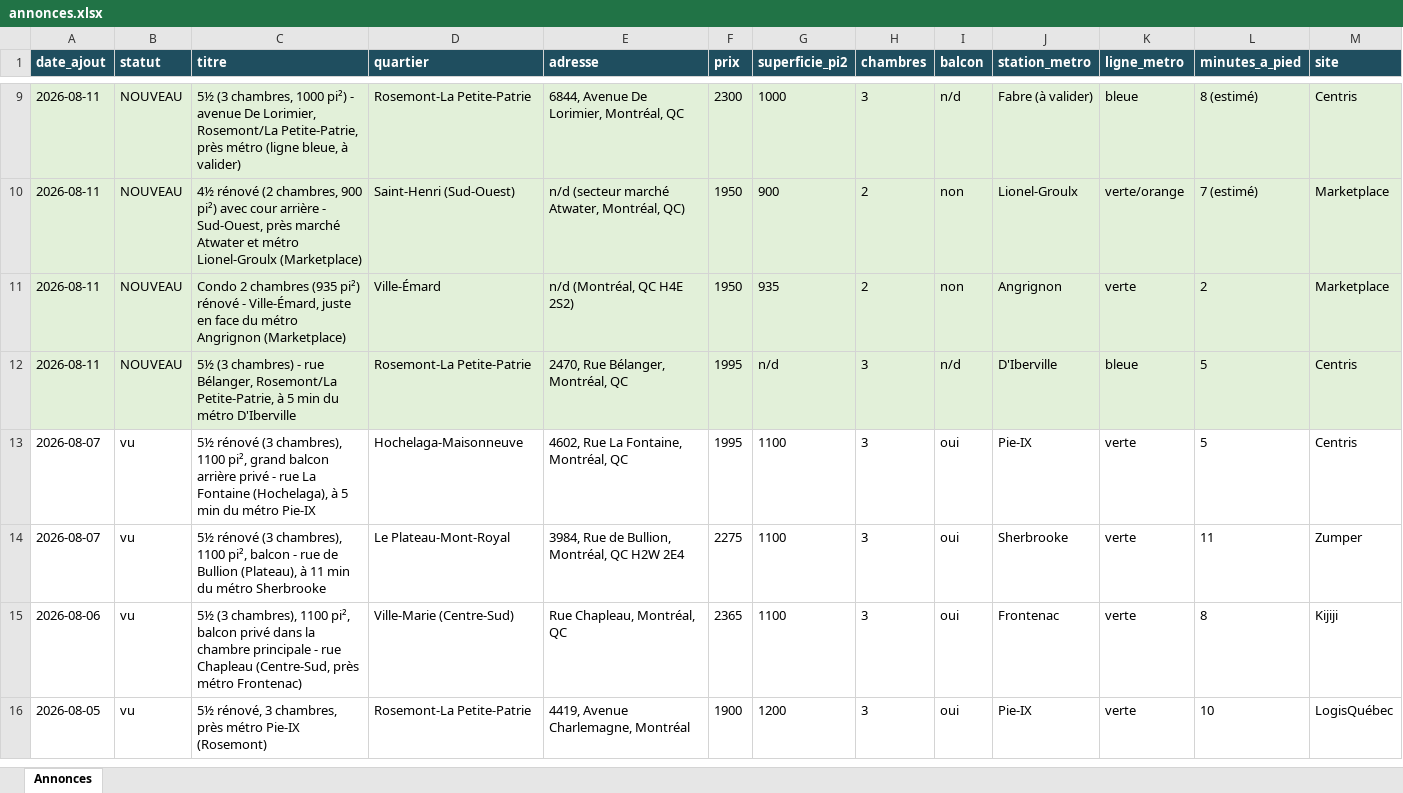
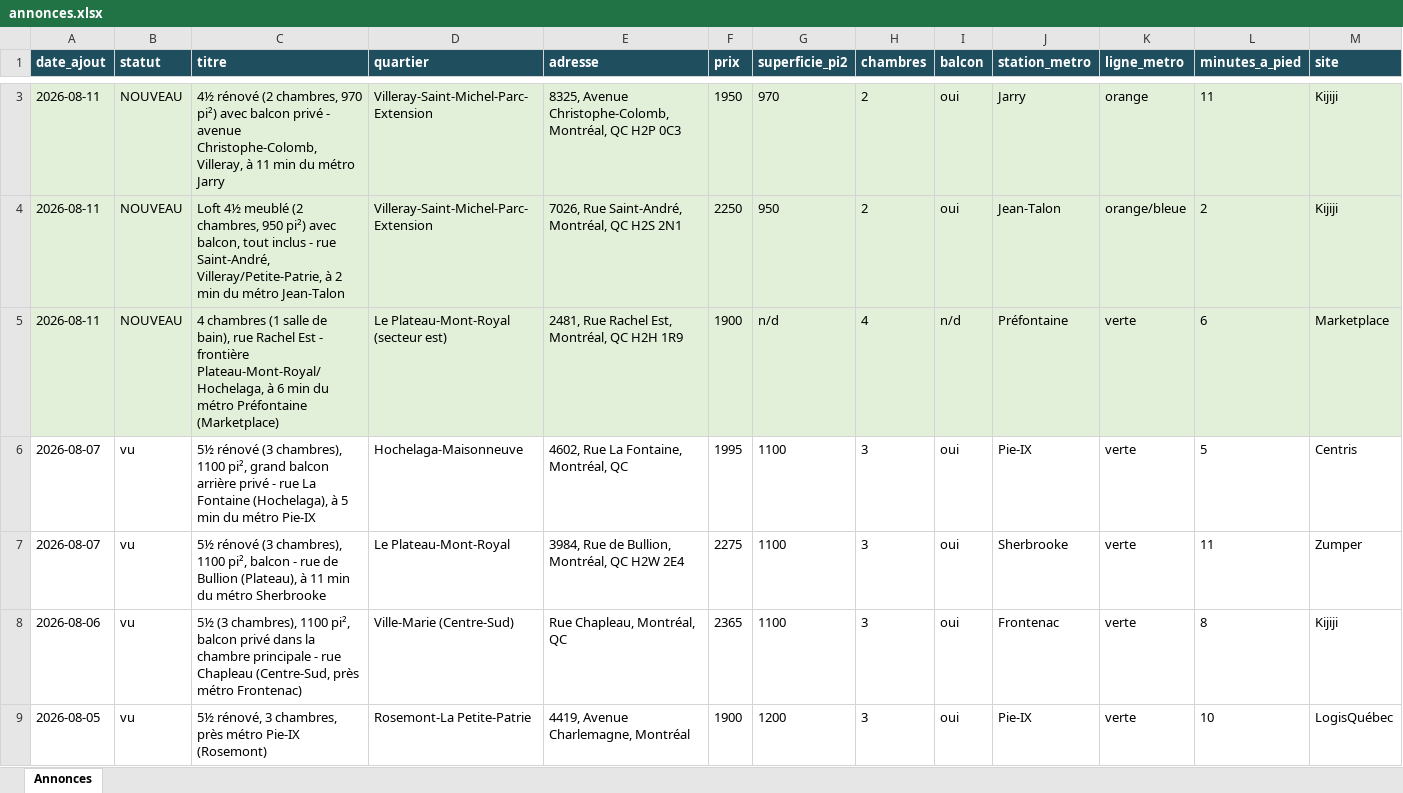
Before and after one commit to fclmnt/home-search, an Excel workbook: annonces.xlsx, sheet Annonces, drawn as a sheet; only a part is shown, gaps mark what is left out; values as stored, in another font and other column widths than the file's, no borders; removed rows and columns are numbered as before the commit, all else as after; rows hold the shown columns only; the diff covers the shown part only; the diff names each change by its address in the sheet, - before the commit and + after, or states it on an @@ line.

Commit message:
Mise à jour des annonces — 2026-08-11 17:13

```diff
--- a/annonces.xlsx (sheet Annonces)
+++ b/annonces.xlsx (sheet Annonces)
-row 9: 2026-08-11 | NOUVEAU | 5½ (3 chambres, 1000 pi²) - avenue De Lorimier, Rosemont/La Petite-Patrie, près métro (ligne bleue, à valider) | Rosemont-La Petite-Patrie | 6844, Avenue De Lorimier, Montréal, QC | 2300 | 1000 | 3 | n/d | Fabre (à valider) | bleue | 8 (estimé) | Centris
-row 10: 2026-08-11 | NOUVEAU | 4½ rénové (2 chambres, 900 pi²) avec cour arrière - Sud-Ouest, près marché Atwater et métro Lionel-Groulx (Marketplace) | Saint-Henri (Sud-Ouest) | n/d (secteur marché Atwater, Montréal, QC) | 1950 | 900 | 2 | non | Lionel-Groulx | verte/orange | 7 (estimé) | Marketplace
-row 11: 2026-08-11 | NOUVEAU | Condo 2 chambres (935 pi²) rénové - Ville-Émard, juste en face du métro Angrignon (Marketplace) | Ville-Émard | n/d (Montréal, QC H4E 2S2) | 1950 | 935 | 2 | non | Angrignon | verte | 2 | Marketplace
-row 12: 2026-08-11 | NOUVEAU | 5½ (3 chambres) - rue Bélanger, Rosemont/La Petite-Patrie, à 5 min du métro D'Iberville | Rosemont-La Petite-Patrie | 2470, Rue Bélanger, Montréal, QC | 1995 | n/d | 3 | n/d | D'Iberville | bleue | 5 | Centris
+row 3: 2026-08-11 | NOUVEAU | 4½ rénové (2 chambres, 970 pi²) avec balcon privé - avenue Christophe-Colomb, Villeray, à 11 min du métro Jarry | Villeray-Saint-Michel-Parc-Extension | 8325, Avenue Christophe-Colomb, Montréal, QC H2P 0C3 | 1950 | 970 | 2 | oui | Jarry | orange | 11 | Kijiji
+row 4: 2026-08-11 | NOUVEAU | Loft 4½ meublé (2 chambres, 950 pi²) avec balcon, tout inclus - rue Saint-André, Villeray/Petite-Patrie, à 2 min du métro Jean-Talon | Villeray-Saint-Michel-Parc-Extension | 7026, Rue Saint-André, Montréal, QC H2S 2N1 | 2250 | 950 | 2 | oui | Jean-Talon | orange/bleue | 2 | Kijiji
+row 5: 2026-08-11 | NOUVEAU | 4 chambres (1 salle de bain), rue Rachel Est - frontière Plateau-Mont-Royal/Hochelaga, à 6 min du métro Préfontaine (Marketplace) | Le Plateau-Mont-Royal (secteur est) | 2481, Rue Rachel Est, Montréal, QC H2H 1R9 | 1900 | n/d | 4 | n/d | Préfontaine | verte | 6 | Marketplace
```
Also changed, not shown: 11 added rows, 6 removed rows and 10 edited cells elsewhere in this sheet, 3 other files.
